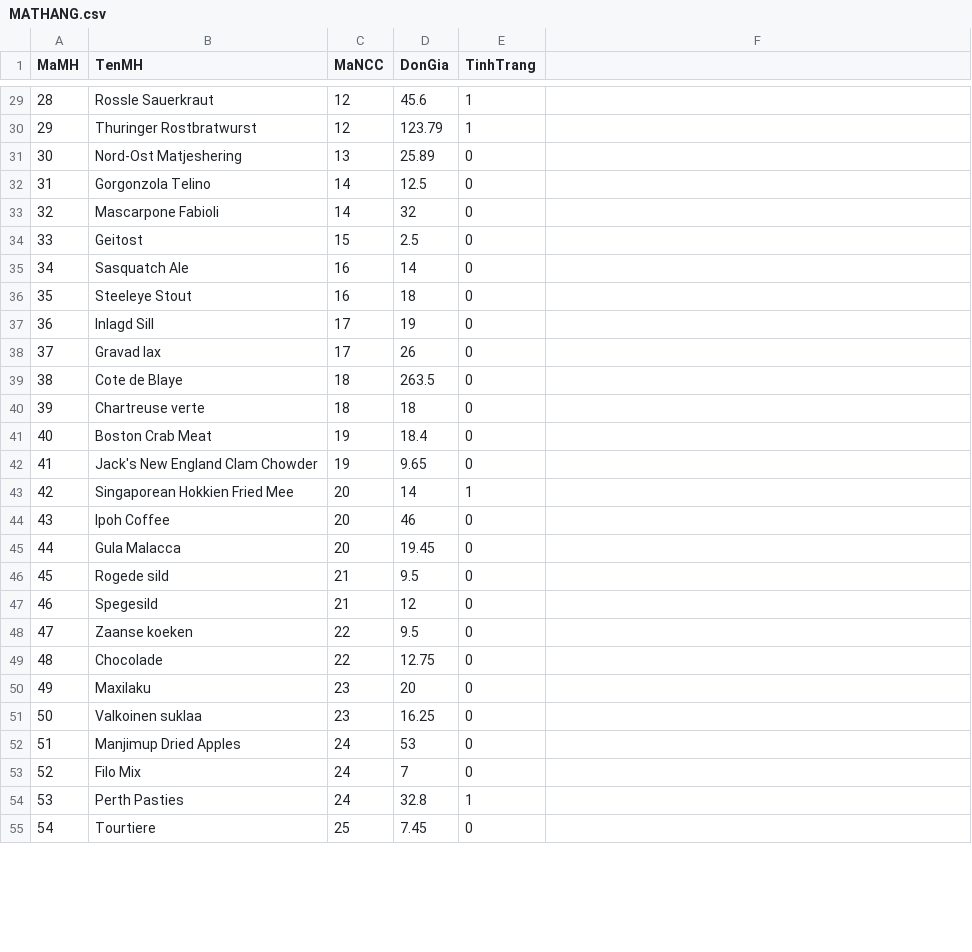
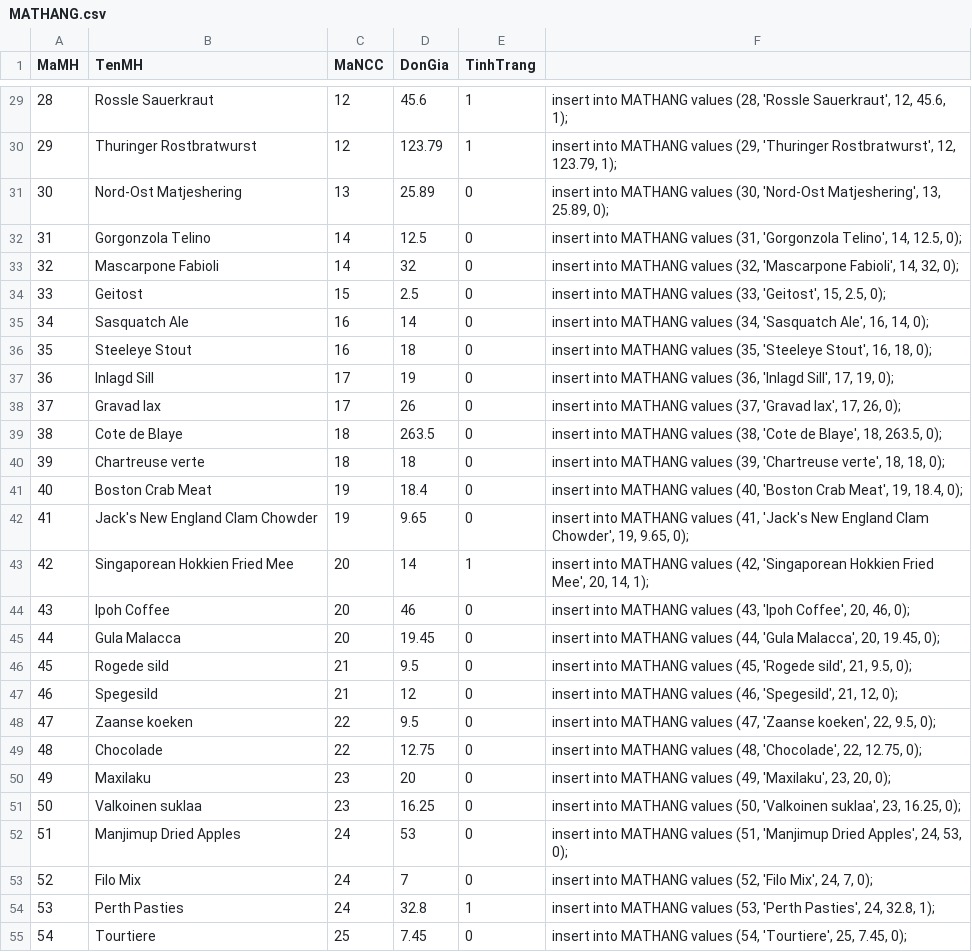
Before and after one commit to LnhU08/Data, a CSV file: MATHANG.csv, drawn as a sheet; only a part is shown, gaps mark what is left out; the diff covers the shown part only.

```diff
--- a/MATHANG.csv
+++ b/MATHANG.csv
@@ -29,27 +29,27 @@ MaMH,TenMH,MaNCC,DonGia,TinhTrang,
-28,Rossle Sauerkraut,12,45.6,1,
-29,Thuringer Rostbratwurst,12,123.79,1,
-30,Nord-Ost Matjeshering,13,25.89,0,
-31,Gorgonzola Telino,14,12.5,0,
-32,Mascarpone Fabioli,14,32,0,
-33,Geitost,15,2.5,0,
-34,Sasquatch Ale,16,14,0,
-35,Steeleye Stout,16,18,0,
-36,Inlagd Sill,17,19,0,
-37,Gravad lax,17,26,0,
-38,Cote de Blaye,18,263.5,0,
-39,Chartreuse verte,18,18,0,
-40,Boston Crab Meat,19,18.4,0,
-41,Jack's New England Clam Chowder,19,9.65,0,
-42,Singaporean Hokkien Fried Mee,20,14,1,
-43,Ipoh Coffee,20,46,0,
-44,Gula Malacca,20,19.45,0,
-45,Rogede sild,21,9.5,0,
-46,Spegesild,21,12,0,
-47,Zaanse koeken,22,9.5,0,
-48,Chocolade,22,12.75,0,
-49,Maxilaku,23,20,0,
-50,Valkoinen suklaa,23,16.25,0,
-51,Manjimup Dried Apples,24,53,0,
-52,Filo Mix,24,7,0,
-53,Perth Pasties,24,32.8,1,
-54,Tourtiere,25,7.45,0,
+28,Rossle Sauerkraut,12,45.6,1,"insert into MATHANG values (28, 'Rossle Sauerkraut', 12, 45.6, 1);"
+29,Thuringer Rostbratwurst,12,123.79,1,"insert into MATHANG values (29, 'Thuringer Rostbratwurst', 12, 123.79, 1);"
+30,Nord-Ost Matjeshering,13,25.89,0,"insert into MATHANG values (30, 'Nord-Ost Matjeshering', 13, 25.89, 0);"
+31,Gorgonzola Telino,14,12.5,0,"insert into MATHANG values (31, 'Gorgonzola Telino', 14, 12.5, 0);"
+32,Mascarpone Fabioli,14,32,0,"insert into MATHANG values (32, 'Mascarpone Fabioli', 14, 32, 0);"
+33,Geitost,15,2.5,0,"insert into MATHANG values (33, 'Geitost', 15, 2.5, 0);"
+34,Sasquatch Ale,16,14,0,"insert into MATHANG values (34, 'Sasquatch Ale', 16, 14, 0);"
+35,Steeleye Stout,16,18,0,"insert into MATHANG values (35, 'Steeleye Stout', 16, 18, 0);"
+36,Inlagd Sill,17,19,0,"insert into MATHANG values (36, 'Inlagd Sill', 17, 19, 0);"
+37,Gravad lax,17,26,0,"insert into MATHANG values (37, 'Gravad lax', 17, 26, 0);"
+38,Cote de Blaye,18,263.5,0,"insert into MATHANG values (38, 'Cote de Blaye', 18, 263.5, 0);"
+39,Chartreuse verte,18,18,0,"insert into MATHANG values (39, 'Chartreuse verte', 18, 18, 0);"
+40,Boston Crab Meat,19,18.4,0,"insert into MATHANG values (40, 'Boston Crab Meat', 19, 18.4, 0);"
+41,Jack's New England Clam Chowder,19,9.65,0,"insert into MATHANG values (41, 'Jack's New England Clam Chowder', 19, 9.65, 0);"
+42,Singaporean Hokkien Fried Mee,20,14,1,"insert into MATHANG values (42, 'Singaporean Hokkien Fried Mee', 20, 14, 1);"
+43,Ipoh Coffee,20,46,0,"insert into MATHANG values (43, 'Ipoh Coffee', 20, 46, 0);"
+44,Gula Malacca,20,19.45,0,"insert into MATHANG values (44, 'Gula Malacca', 20, 19.45, 0);"
+45,Rogede sild,21,9.5,0,"insert into MATHANG values (45, 'Rogede sild', 21, 9.5, 0);"
+46,Spegesild,21,12,0,"insert into MATHANG values (46, 'Spegesild', 21, 12, 0);"
+47,Zaanse koeken,22,9.5,0,"insert into MATHANG values (47, 'Zaanse koeken', 22, 9.5, 0);"
+48,Chocolade,22,12.75,0,"insert into MATHANG values (48, 'Chocolade', 22, 12.75, 0);"
+49,Maxilaku,23,20,0,"insert into MATHANG values (49, 'Maxilaku', 23, 20, 0);"
+50,Valkoinen suklaa,23,16.25,0,"insert into MATHANG values (50, 'Valkoinen suklaa', 23, 16.25, 0);"
+51,Manjimup Dried Apples,24,53,0,"insert into MATHANG values (51, 'Manjimup Dried Apples', 24, 53, 0);"
+52,Filo Mix,24,7,0,"insert into MATHANG values (52, 'Filo Mix', 24, 7, 0);"
+53,Perth Pasties,24,32.8,1,"insert into MATHANG values (53, 'Perth Pasties', 24, 32.8, 1);"
+54,Tourtiere,25,7.45,0,"insert into MATHANG values (54, 'Tourtiere', 25, 7.45, 0);"
```
Also changed, not shown: 51 edited cells elsewhere in this file, CHITIETDDH.csv, DONDATHANG.csv, 1 other file.
